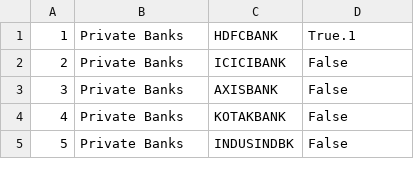
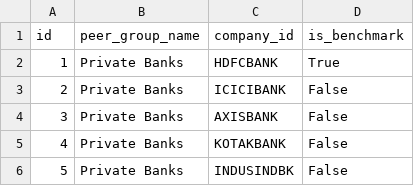
Before and after one commit to varshney-kanishka/Nifty100_Project, a CSV file: data/processed/peer_groups.csv, drawn as a sheet; only a part is shown.

```diff
--- a/data/processed/peer_groups.csv
+++ b/data/processed/peer_groups.csv
@@ -1,2 +1,3 @@
-1,Private Banks,HDFCBANK,True.1
+id,peer_group_name,company_id,is_benchmark
+1,Private Banks,HDFCBANK,True
 2,Private Banks,ICICIBANK,False
```
Also changed, not shown: data/processed/financial_ratios.csv, data/processed/market_cap.csv, 6 other files.
